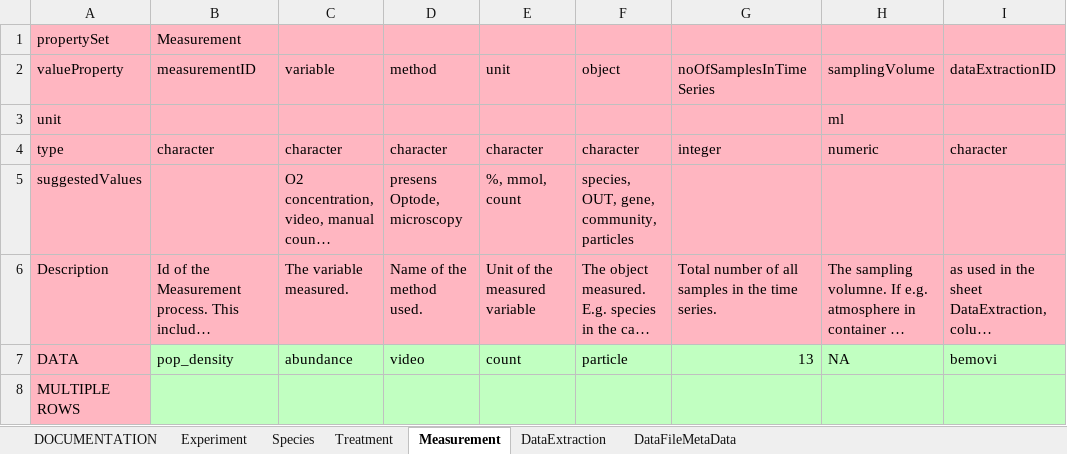
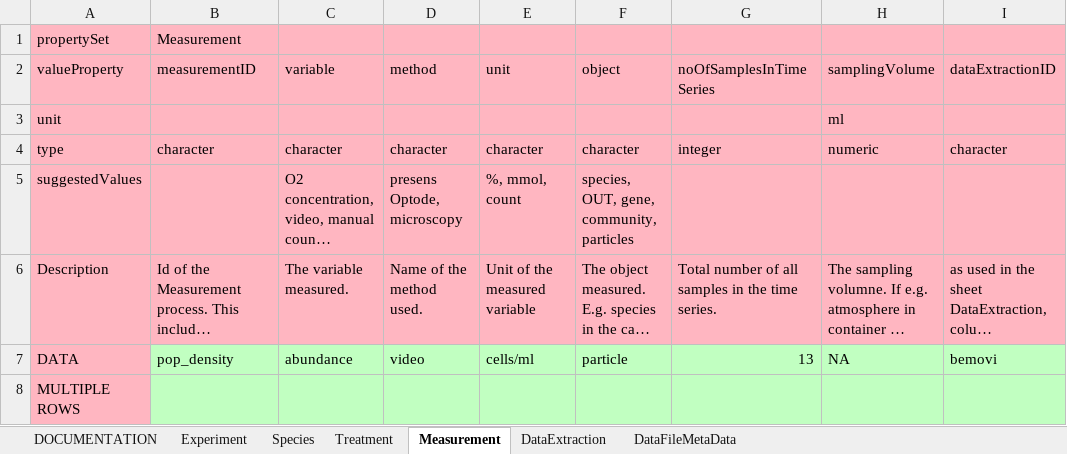
Before and after one commit to vanessawmelo/Temperature_response_Tetrahymena, an Excel workbook: 2-code/emeScheme_0.9.5_temperature_choice.xlsx, sheet Measurement, drawn as a sheet; only a part is shown; long unchanged cells end in …; values as stored, in another font and other column widths than the file's, no borders; the diff names each change by its address in the sheet, - before the commit and + after, or states it on an @@ line.

```diff
--- a/2-code/emeScheme_0.9.5_temperature_choice.xlsx (sheet Measurement)
+++ b/2-code/emeScheme_0.9.5_temperature_choice.xlsx (sheet Measurement)
-E7 (unit): count
+E7 (unit): cells/ml
```
Also changed, not shown: sheet Species, 3 other files.
